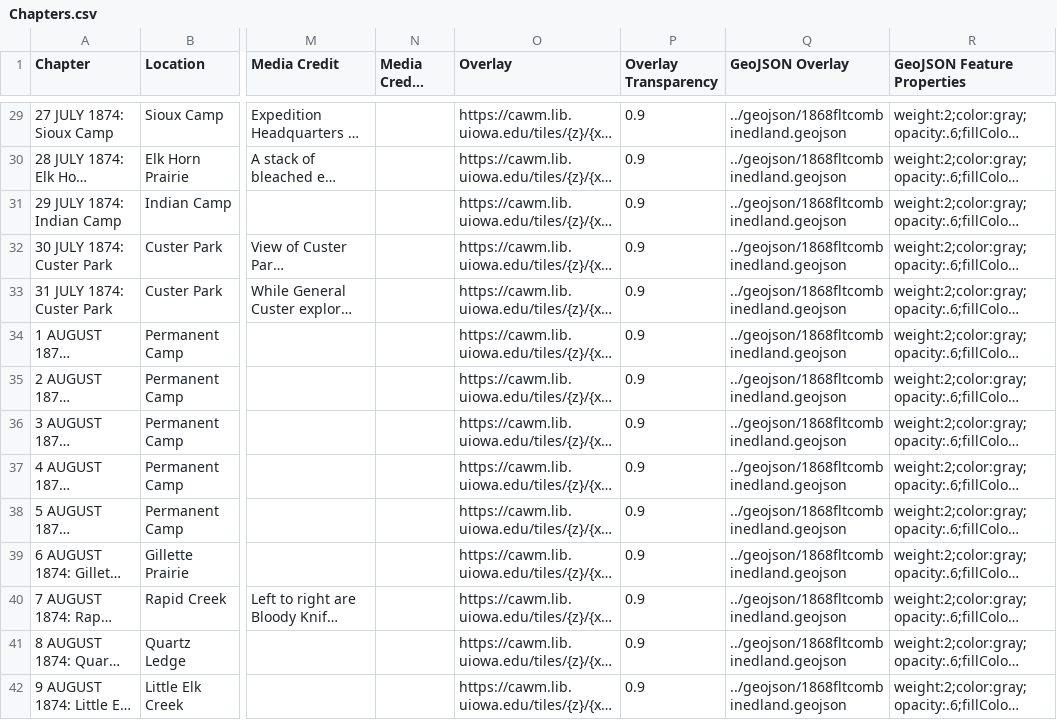
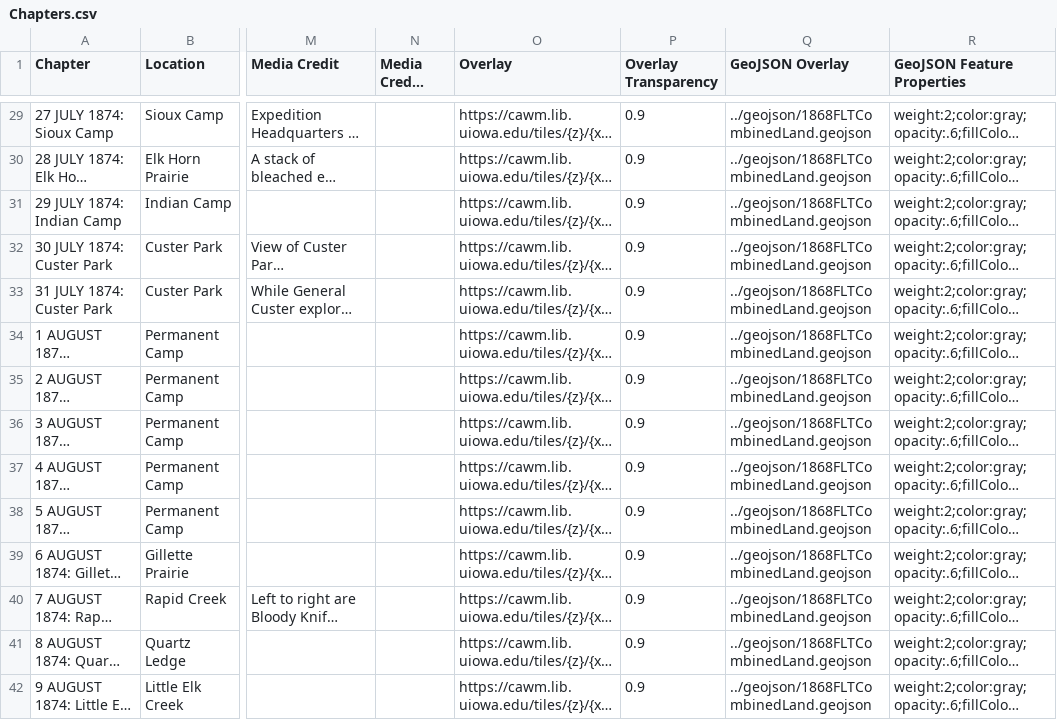
Before and after one commit to Brown-University-Library/ioop, a CSV file: csv/Chapters.csv, drawn as a sheet; only a part is shown, gaps mark what is left out; long unchanged cells end in …; the diff covers the shown part only; the diff names each change by its address in the sheet, - before the commit and + after, or states it on an @@ line.

Commit message:
Update Chapters.csv
Update csv first and last slide and map overlay link

```diff
--- a/csv/Chapters.csv
+++ b/csv/Chapters.csv
-Q29:Q42 (GeoJSON Overlay): ../geojson/1868fltcombinedland.geojson
+Q29:Q42 (GeoJSON Overlay): ../geojson/1868FLTCombinedLand.geojson
```
Also changed, not shown: 54 edited cells elsewhere in this file.
